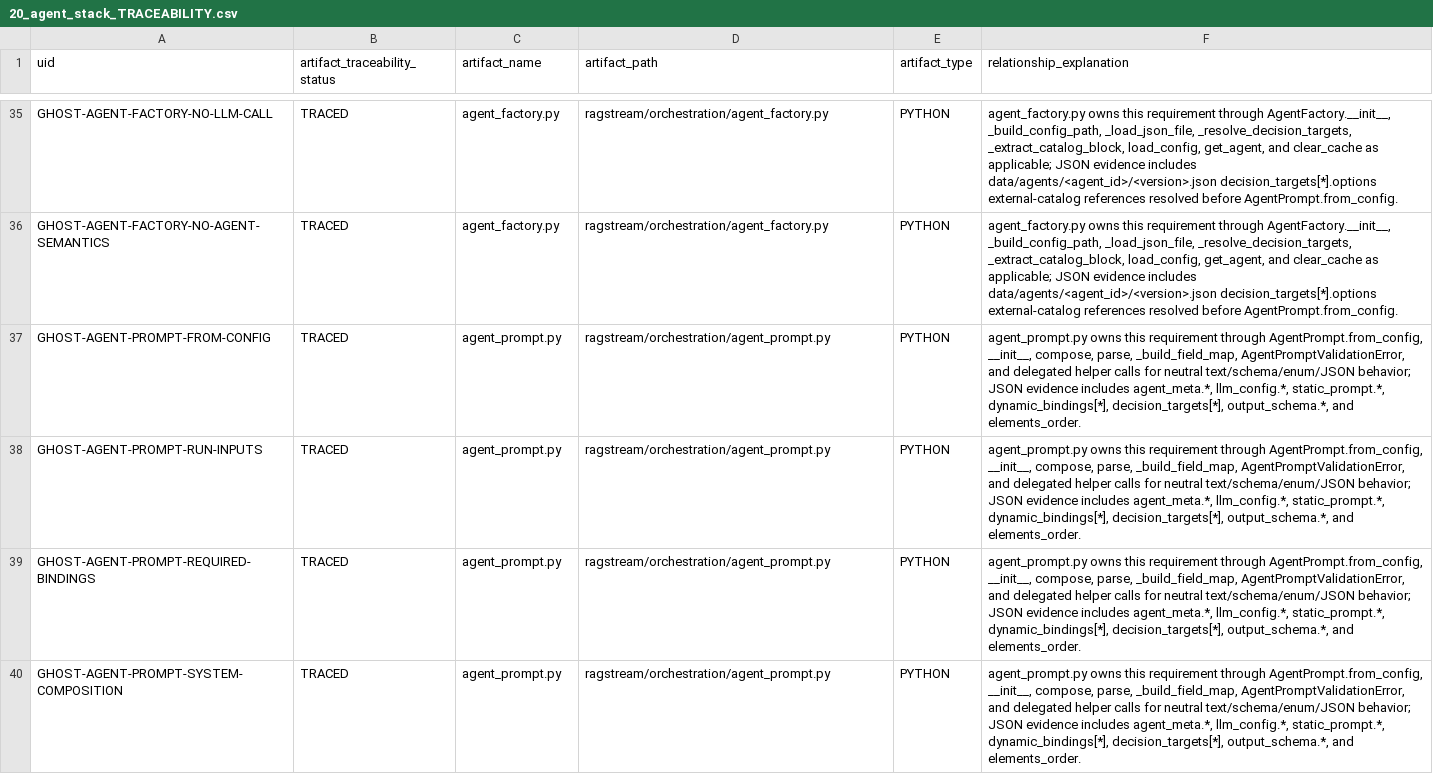
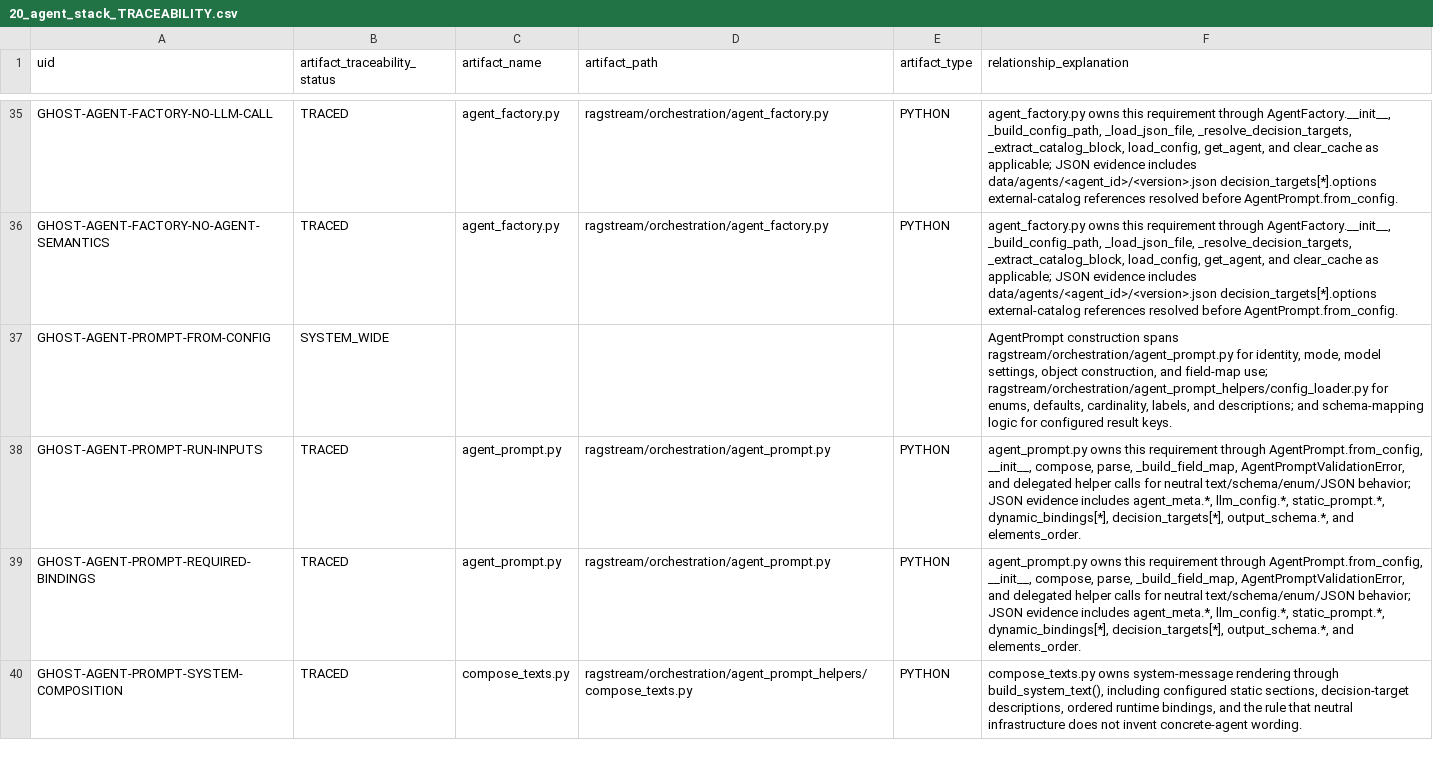
Before and after one commit to RusbehAbtahi/GHOST, a CSV file: doc/01-Requirements/strictdoc_audit/20_agent_stack_TRACEABILITY.csv, drawn as a sheet; only a part is shown, gaps mark what is left out; the diff covers the shown part only.

```diff
--- a/doc/01-Requirements/strictdoc_audit/20_agent_stack_TRACEABILITY.csv
+++ b/doc/01-Requirements/strictdoc_audit/20_agent_stack_TRACEABILITY.csv
@@ -36,5 +36,5 @@ GHOST-AGENT-FACTORY-NO-LLM-CALL,TRACED,agent_factory.py,ragstream/orchestration/
 GHOST-AGENT-FACTORY-NO-AGENT-SEMANTICS,TRACED,agent_factory.py,ragstream/orchestration/agent_factory.py,PYTHON,"agent_factory.py owns this requirement through AgentFactory.__init__, _build_config_path, _load_json_file, _resolve_decision_targets, _extract_catalog_block, load_config, get_agent, and clear_cache as applicable; JSON evidence includes data/agents/<agent_id>/<version>.json decision_targets[*].options external-catalog references resolved before AgentPrompt.from_config."
-GHOST-AGENT-PROMPT-FROM-CONFIG,TRACED,agent_prompt.py,ragstream/orchestration/agent_prompt.py,PYTHON,"agent_prompt.py owns this requirement through AgentPrompt.from_config, __init__, compose, parse, _build_field_map, AgentPromptValidationError, and delegated helper calls for neutral text/schema/enum/JSON behavior; JSON evidence includes agent_meta.*, llm_config.*, static_prompt.*, dynamic_bindings[*], decision_targets[*], output_schema.*, and elements_order."
+GHOST-AGENT-PROMPT-FROM-CONFIG,SYSTEM_WIDE,,,,"AgentPrompt construction spans ragstream/orchestration/agent_prompt.py for identity, mode, model settings, object construction, and field-map use; ragstream/orchestration/agent_prompt_helpers/config_loader.py for enums, defaults, cardinality, labels, and descriptions; and schema-mapping logic for configured result keys."
 GHOST-AGENT-PROMPT-RUN-INPUTS,TRACED,agent_prompt.py,ragstream/orchestration/agent_prompt.py,PYTHON,"agent_prompt.py owns this requirement through AgentPrompt.from_config, __init__, compose, parse, _build_field_map, AgentPromptValidationError, and delegated helper calls for neutral text/schema/enum/JSON behavior; JSON evidence includes agent_meta.*, llm_config.*, static_prompt.*, dynamic_bindings[*], decision_targets[*], output_schema.*, and elements_order."
 GHOST-AGENT-PROMPT-REQUIRED-BINDINGS,TRACED,agent_prompt.py,ragstream/orchestration/agent_prompt.py,PYTHON,"agent_prompt.py owns this requirement through AgentPrompt.from_config, __init__, compose, parse, _build_field_map, AgentPromptValidationError, and delegated helper calls for neutral text/schema/enum/JSON behavior; JSON evidence includes agent_meta.*, llm_config.*, static_prompt.*, dynamic_bindings[*], decision_targets[*], output_schema.*, and elements_order."
-GHOST-AGENT-PROMPT-SYSTEM-COMPOSITION,TRACED,agent_prompt.py,ragstream/orchestration/agent_prompt.py,PYTHON,"agent_prompt.py owns this requirement through AgentPrompt.from_config, __init__, compose, parse, _build_field_map, AgentPromptValidationError, and delegated helper calls for neutral text/schema/enum/JSON behavior; JSON evidence includes agent_meta.*, llm_config.*, static_prompt.*, dynamic_bindings[*], decision_targets[*], output_schema.*, and elements_order."
+GHOST-AGENT-PROMPT-SYSTEM-COMPOSITION,TRACED,compose_texts.py,ragstream/orchestration/agent_prompt_helpers/compose_texts.py,PYTHON,"compose_texts.py owns system-message rendering through build_system_text(), including configured static sections, decision-target descriptions, ordered runtime bindings, and the rule that neutral infrastructure does not invent concrete-agent wording."
```
Also changed, not shown: 37 edited cells elsewhere in this file, doc/01-Requirements/strictdoc_audit/10_orchestrator_and_pipeline_TRACEABILITY.csv, doc/01-Requirements/strictdoc_audit/30_preprocessing_prompt_functions_TRACEABILITY.csv, 1 other file.
